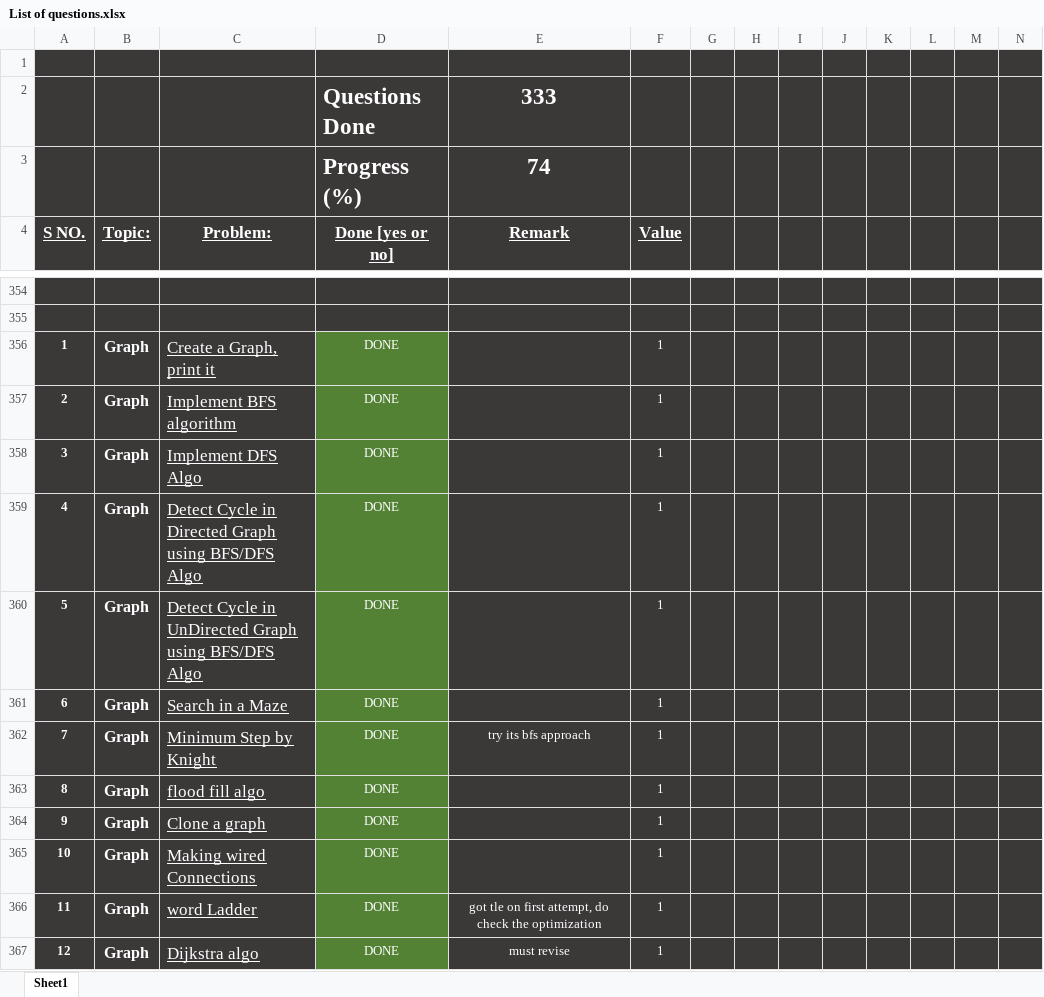
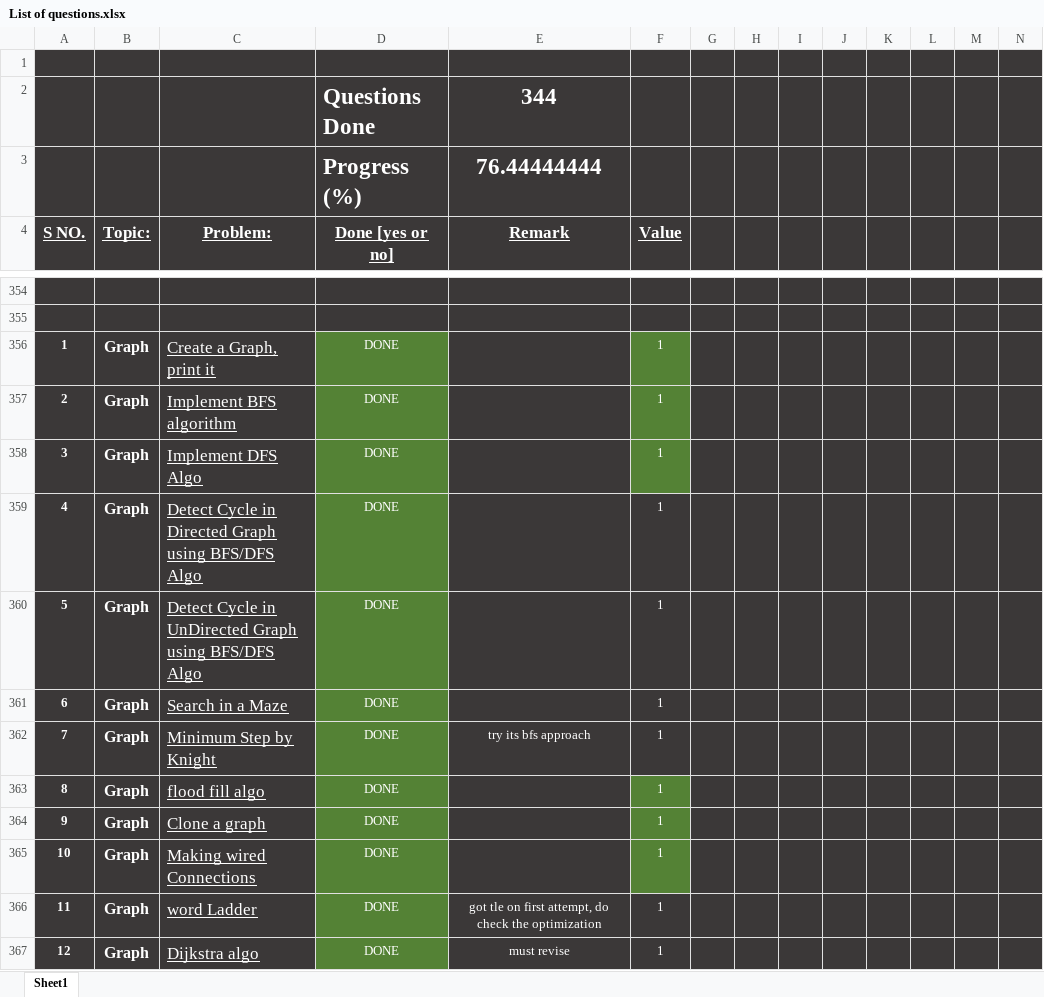
Before and after one commit to rashigupta01/450-DSA-Questions, an Excel workbook: List of questions.xlsx, sheet Sheet1, drawn as a sheet; only a part is shown, gaps mark what is left out; values as stored, in another font and other column widths than the file's, no borders; the diff covers the shown part only; the diff names each change by its address in the sheet, - before the commit and + after, or states it on an @@ line.

```diff
--- a/List of questions.xlsx (sheet Sheet1)
+++ b/List of questions.xlsx (sheet Sheet1)
-E2 (Remark): 333
+E2 (Remark): 344
-E3 (Remark): 74
+E3 (Remark): 76.44444444
-F356:F358 fill: #3B3838
+F356:F358 fill: #548235
-F363:F365 fill: #3B3838
+F363:F365 fill: #548235
```
Also changed, not shown: 22 edited cells and cell formats elsewhere in this sheet, 12 other files.
